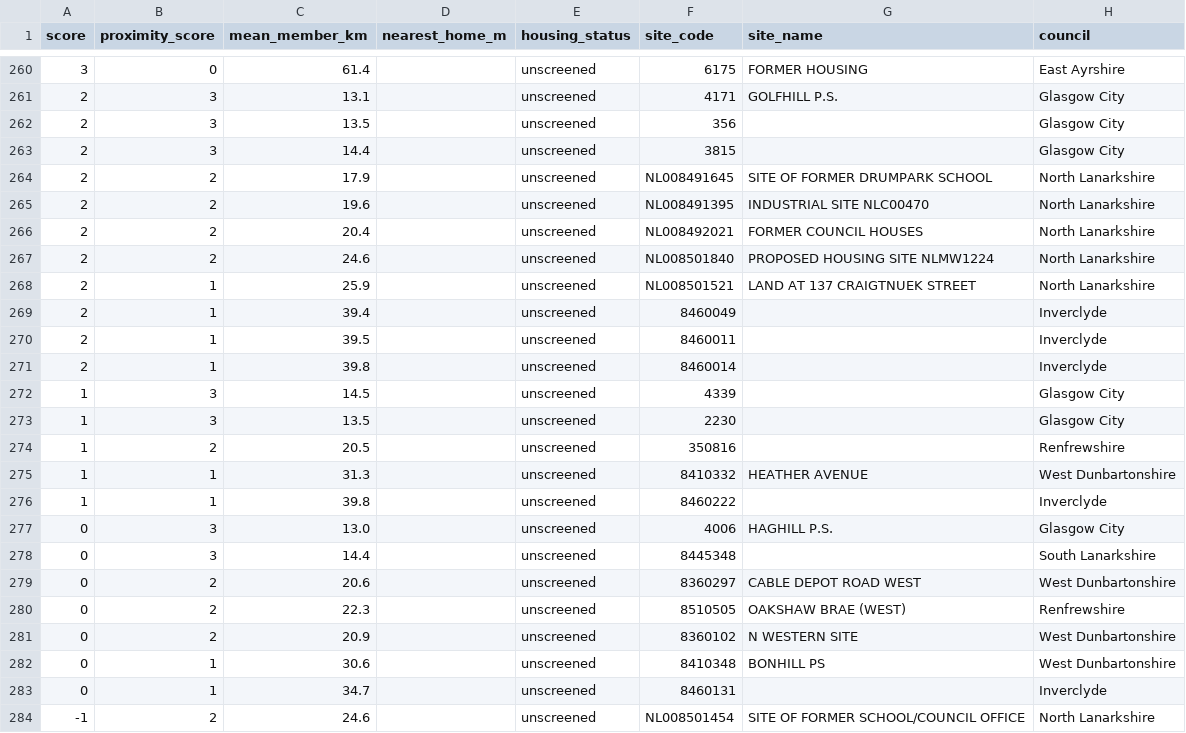
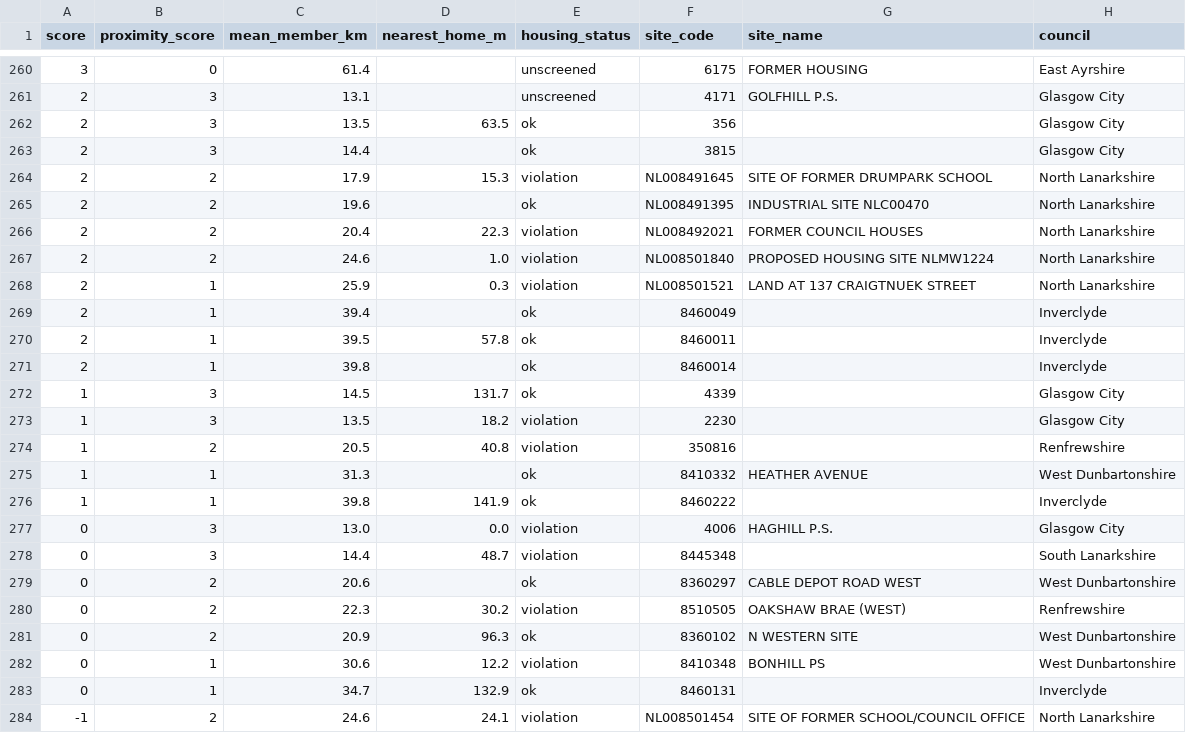
Before and after one commit to Rory-Lambert/glasgow-fpv-land-search, a CSV file: outputs/all_scored_sites.csv, drawn as a sheet; only a part is shown, gaps mark what is left out; the diff covers the shown part only; the diff names each change by its address in the sheet, - before the commit and + after, or states it on an @@ line.

```diff
--- a/outputs/all_scored_sites.csv
+++ b/outputs/all_scored_sites.csv
-D262 (nearest_home_m): (empty)
+D262 (nearest_home_m): 63.5
-E262:E263 (housing_status): unscreened
+E262:E263 (housing_status): ok
-D264 (nearest_home_m): (empty)
+D264 (nearest_home_m): 15.3
-E264 (housing_status): unscreened
+E264 (housing_status): violation
-E265 (housing_status): unscreened
+E265 (housing_status): ok
-D266 (nearest_home_m): (empty)
+D266 (nearest_home_m): 22.3
-E266:E268 (housing_status): unscreened
+E266:E268 (housing_status): violation
-D267 (nearest_home_m): (empty)
+D267 (nearest_home_m): 1.0
-D268 (nearest_home_m): (empty)
+D268 (nearest_home_m): 0.3
-E269:E272 (housing_status): unscreened
+E269:E272 (housing_status): ok
-D270 (nearest_home_m): (empty)
+D270 (nearest_home_m): 57.8
-D272 (nearest_home_m): (empty)
+D272 (nearest_home_m): 131.7
-D273 (nearest_home_m): (empty)
+D273 (nearest_home_m): 18.2
-E273:E274 (housing_status): unscreened
+E273:E274 (housing_status): violation
-D274 (nearest_home_m): (empty)
+D274 (nearest_home_m): 40.8
-E275:E276 (housing_status): unscreened
+E275:E276 (housing_status): ok
-D276 (nearest_home_m): (empty)
+D276 (nearest_home_m): 141.9
-D277 (nearest_home_m): (empty)
+D277 (nearest_home_m): 0.0
-E277:E278 (housing_status): unscreened
+E277:E278 (housing_status): violation
-D278 (nearest_home_m): (empty)
+D278 (nearest_home_m): 48.7
-E279 (housing_status): unscreened
+E279 (housing_status): ok
-D280 (nearest_home_m): (empty)
+D280 (nearest_home_m): 30.2
-E280 (housing_status): unscreened
+E280 (housing_status): violation
-D281 (nearest_home_m): (empty)
+D281 (nearest_home_m): 96.3
-E281 (housing_status): unscreened
+E281 (housing_status): ok
-D282 (nearest_home_m): (empty)
+D282 (nearest_home_m): 12.2
-E282 (housing_status): unscreened
+E282 (housing_status): violation
-D283 (nearest_home_m): (empty)
+D283 (nearest_home_m): 132.9
-E283 (housing_status): unscreened
+E283 (housing_status): ok
-D284 (nearest_home_m): (empty)
+D284 (nearest_home_m): 24.1
-E284 (housing_status): unscreened
+E284 (housing_status): violation
```
Also changed, not shown: 64 edited cells elsewhere in this file, 6 other files.
